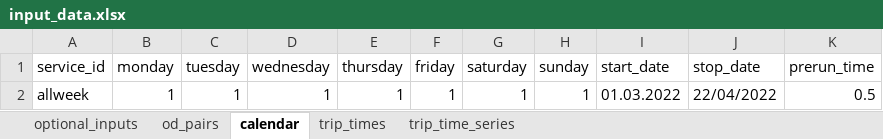
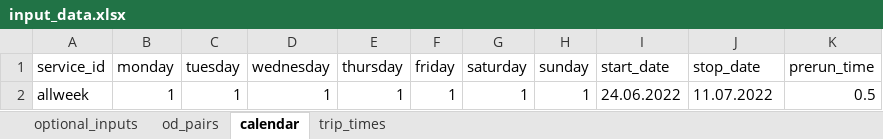
Before and after one commit to Edward-kwabena-Twumasi/Treck_Traffic, an Excel workbook: output/input_data.xlsx, sheet calendar, drawn as a sheet; values as stored, in another font and other column widths than the file's, no borders; the diff names each change by its address in the sheet, - before the commit and + after, or states it on an @@ line.

```diff
--- a/output/input_data.xlsx (sheet calendar)
+++ b/output/input_data.xlsx (sheet calendar)
-sheet tab: trip_time_series
-I2 (start_date): 01.03.2022
+I2 (start_date): 24.06.2022
-J2 (stop_date): 22/04/2022
+J2 (stop_date): 11.07.2022
```
Also changed, not shown: input_data.xlsx, 46 other files.
